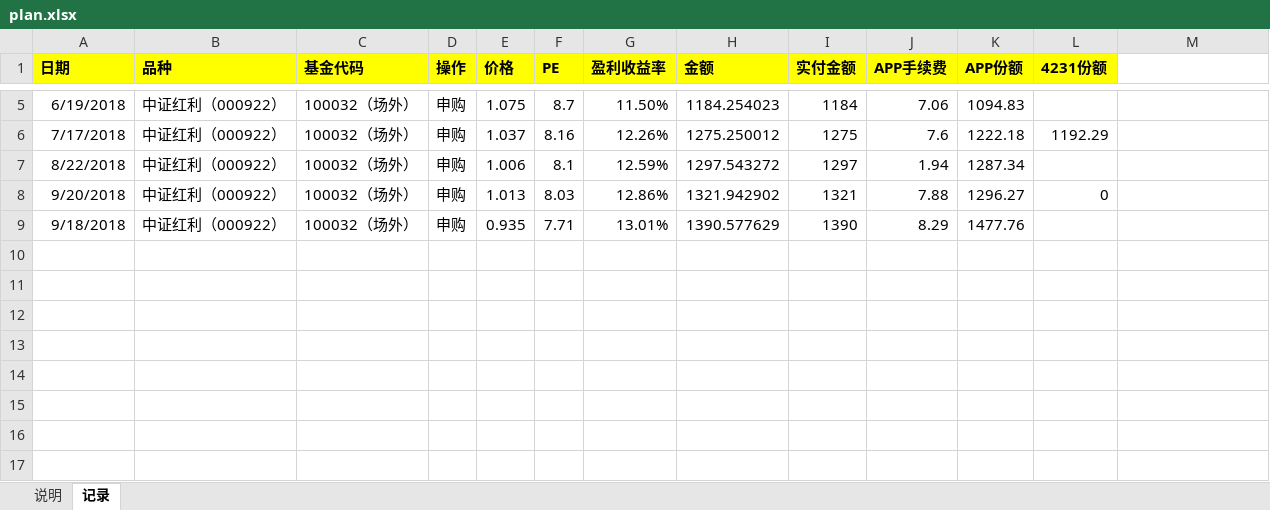
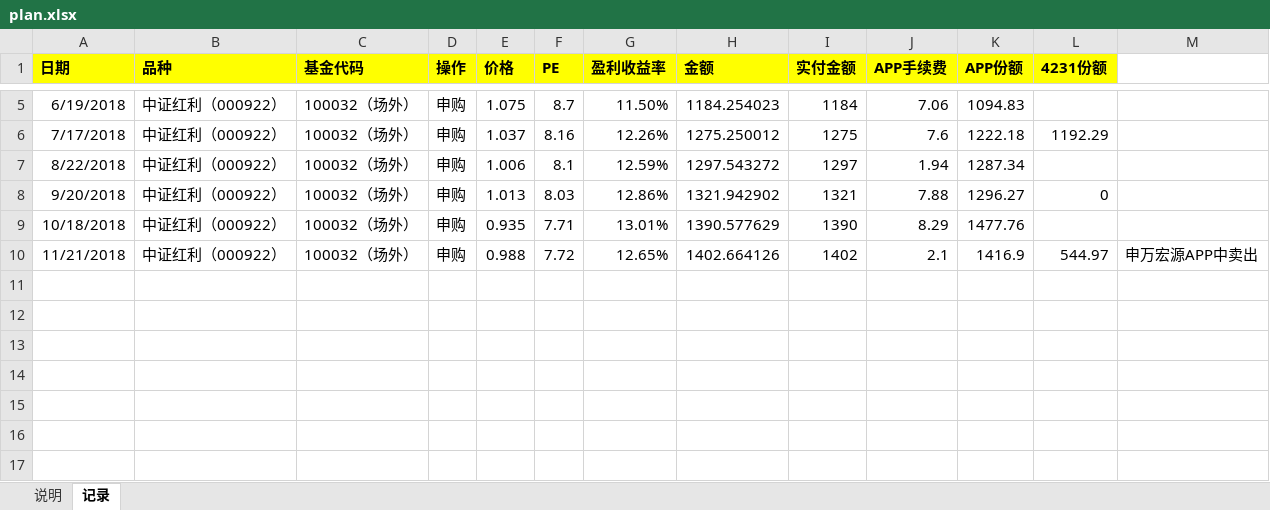
Before and after one commit to linlfx/me, an Excel workbook: money/plan.xlsx, sheet 记录, drawn as a sheet; only a part is shown, gaps mark what is left out; values as stored, in another font and other column widths than the file's, no borders; the diff names each change by its address in the sheet, - before the commit and + after, or states it on an @@ line.

Commit message:
update plan

```diff
--- a/money/plan.xlsx (sheet 记录)
+++ b/money/plan.xlsx (sheet 记录)
-A9 (日期): 9/18/2018
+A9 (日期): 10/18/2018
-row 10: (empty)
+row 10: 11/21/2018 | 中证红利（000922） | 100032（场外） | 申购 | 0.988 | 7.72 | 12.65% | 1402.664126 | 1402 | 2.1 | 1416.9 | 544.97 | 申万宏源APP中卖出
```
